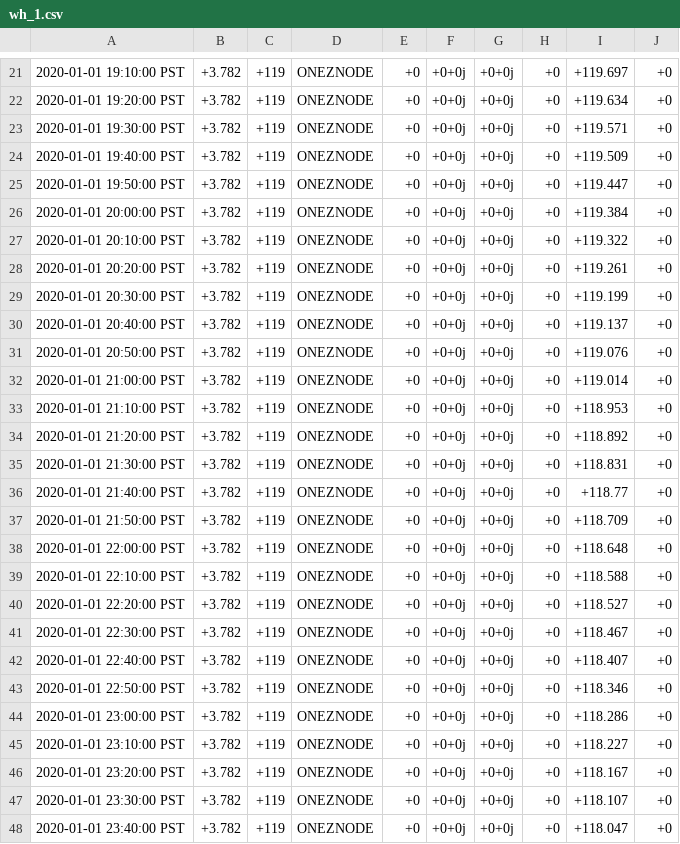
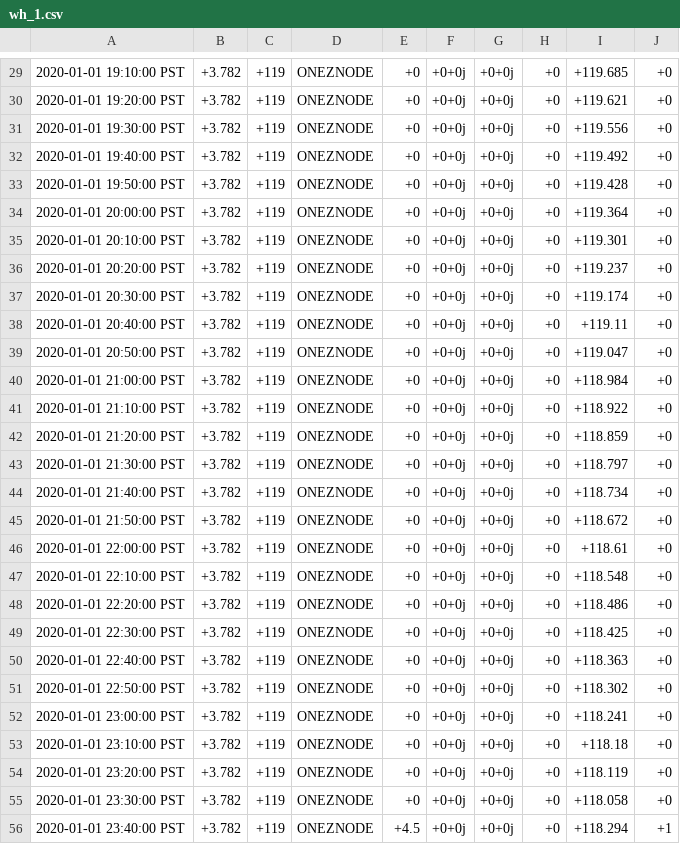
Before and after one commit to psu-powerlab/GridLab-D, a CSV file: NeoChargeProject/WH_4_Node_Feeder/Controlled_WH/wh_1.csv, drawn as a sheet; only a part is shown, gaps mark what is left out; the diff covers the shown part only.

```diff
--- a/NeoChargeProject/WH_4_Node_Feeder/Controlled_WH/wh_1.csv
+++ b/NeoChargeProject/WH_4_Node_Feeder/Controlled_WH/wh_1.csv
@@ -21,28 +29,28 @@
-2020-01-01 19:10:00 PST,+3.782,+119,ONEZNODE,+0,+0+0j,+0+0j,+0,+119.697,+0
-2020-01-01 19:20:00 PST,+3.782,+119,ONEZNODE,+0,+0+0j,+0+0j,+0,+119.634,+0
-2020-01-01 19:30:00 PST,+3.782,+119,ONEZNODE,+0,+0+0j,+0+0j,+0,+119.571,+0
-2020-01-01 19:40:00 PST,+3.782,+119,ONEZNODE,+0,+0+0j,+0+0j,+0,+119.509,+0
-2020-01-01 19:50:00 PST,+3.782,+119,ONEZNODE,+0,+0+0j,+0+0j,+0,+119.447,+0
-2020-01-01 20:00:00 PST,+3.782,+119,ONEZNODE,+0,+0+0j,+0+0j,+0,+119.384,+0
-2020-01-01 20:10:00 PST,+3.782,+119,ONEZNODE,+0,+0+0j,+0+0j,+0,+119.322,+0
-2020-01-01 20:20:00 PST,+3.782,+119,ONEZNODE,+0,+0+0j,+0+0j,+0,+119.261,+0
-2020-01-01 20:30:00 PST,+3.782,+119,ONEZNODE,+0,+0+0j,+0+0j,+0,+119.199,+0
-2020-01-01 20:40:00 PST,+3.782,+119,ONEZNODE,+0,+0+0j,+0+0j,+0,+119.137,+0
-2020-01-01 20:50:00 PST,+3.782,+119,ONEZNODE,+0,+0+0j,+0+0j,+0,+119.076,+0
-2020-01-01 21:00:00 PST,+3.782,+119,ONEZNODE,+0,+0+0j,+0+0j,+0,+119.014,+0
-2020-01-01 21:10:00 PST,+3.782,+119,ONEZNODE,+0,+0+0j,+0+0j,+0,+118.953,+0
-2020-01-01 21:20:00 PST,+3.782,+119,ONEZNODE,+0,+0+0j,+0+0j,+0,+118.892,+0
-2020-01-01 21:30:00 PST,+3.782,+119,ONEZNODE,+0,+0+0j,+0+0j,+0,+118.831,+0
-2020-01-01 21:40:00 PST,+3.782,+119,ONEZNODE,+0,+0+0j,+0+0j,+0,+118.77,+0
-2020-01-01 21:50:00 PST,+3.782,+119,ONEZNODE,+0,+0+0j,+0+0j,+0,+118.709,+0
-2020-01-01 22:00:00 PST,+3.782,+119,ONEZNODE,+0,+0+0j,+0+0j,+0,+118.648,+0
-2020-01-01 22:10:00 PST,+3.782,+119,ONEZNODE,+0,+0+0j,+0+0j,+0,+118.588,+0
-2020-01-01 22:20:00 PST,+3.782,+119,ONEZNODE,+0,+0+0j,+0+0j,+0,+118.527,+0
-2020-01-01 22:30:00 PST,+3.782,+119,ONEZNODE,+0,+0+0j,+0+0j,+0,+118.467,+0
-2020-01-01 22:40:00 PST,+3.782,+119,ONEZNODE,+0,+0+0j,+0+0j,+0,+118.407,+0
-2020-01-01 22:50:00 PST,+3.782,+119,ONEZNODE,+0,+0+0j,+0+0j,+0,+118.346,+0
-2020-01-01 23:00:00 PST,+3.782,+119,ONEZNODE,+0,+0+0j,+0+0j,+0,+118.286,+0
-2020-01-01 23:10:00 PST,+3.782,+119,ONEZNODE,+0,+0+0j,+0+0j,+0,+118.227,+0
-2020-01-01 23:20:00 PST,+3.782,+119,ONEZNODE,+0,+0+0j,+0+0j,+0,+118.167,+0
-2020-01-01 23:30:00 PST,+3.782,+119,ONEZNODE,+0,+0+0j,+0+0j,+0,+118.107,+0
-2020-01-01 23:40:00 PST,+3.782,+119,ONEZNODE,+0,+0+0j,+0+0j,+0,+118.047,+0
+2020-01-01 19:10:00 PST,+3.782,+119,ONEZNODE,+0,+0+0j,+0+0j,+0,+119.685,+0
+2020-01-01 19:20:00 PST,+3.782,+119,ONEZNODE,+0,+0+0j,+0+0j,+0,+119.621,+0
+2020-01-01 19:30:00 PST,+3.782,+119,ONEZNODE,+0,+0+0j,+0+0j,+0,+119.556,+0
+2020-01-01 19:40:00 PST,+3.782,+119,ONEZNODE,+0,+0+0j,+0+0j,+0,+119.492,+0
+2020-01-01 19:50:00 PST,+3.782,+119,ONEZNODE,+0,+0+0j,+0+0j,+0,+119.428,+0
+2020-01-01 20:00:00 PST,+3.782,+119,ONEZNODE,+0,+0+0j,+0+0j,+0,+119.364,+0
+2020-01-01 20:10:00 PST,+3.782,+119,ONEZNODE,+0,+0+0j,+0+0j,+0,+119.301,+0
+2020-01-01 20:20:00 PST,+3.782,+119,ONEZNODE,+0,+0+0j,+0+0j,+0,+119.237,+0
+2020-01-01 20:30:00 PST,+3.782,+119,ONEZNODE,+0,+0+0j,+0+0j,+0,+119.174,+0
+2020-01-01 20:40:00 PST,+3.782,+119,ONEZNODE,+0,+0+0j,+0+0j,+0,+119.11,+0
+2020-01-01 20:50:00 PST,+3.782,+119,ONEZNODE,+0,+0+0j,+0+0j,+0,+119.047,+0
+2020-01-01 21:00:00 PST,+3.782,+119,ONEZNODE,+0,+0+0j,+0+0j,+0,+118.984,+0
+2020-01-01 21:10:00 PST,+3.782,+119,ONEZNODE,+0,+0+0j,+0+0j,+0,+118.922,+0
+2020-01-01 21:20:00 PST,+3.782,+119,ONEZNODE,+0,+0+0j,+0+0j,+0,+118.859,+0
+2020-01-01 21:30:00 PST,+3.782,+119,ONEZNODE,+0,+0+0j,+0+0j,+0,+118.797,+0
+2020-01-01 21:40:00 PST,+3.782,+119,ONEZNODE,+0,+0+0j,+0+0j,+0,+118.734,+0
+2020-01-01 21:50:00 PST,+3.782,+119,ONEZNODE,+0,+0+0j,+0+0j,+0,+118.672,+0
+2020-01-01 22:00:00 PST,+3.782,+119,ONEZNODE,+0,+0+0j,+0+0j,+0,+118.61,+0
+2020-01-01 22:10:00 PST,+3.782,+119,ONEZNODE,+0,+0+0j,+0+0j,+0,+118.548,+0
+2020-01-01 22:20:00 PST,+3.782,+119,ONEZNODE,+0,+0+0j,+0+0j,+0,+118.486,+0
+2020-01-01 22:30:00 PST,+3.782,+119,ONEZNODE,+0,+0+0j,+0+0j,+0,+118.425,+0
+2020-01-01 22:40:00 PST,+3.782,+119,ONEZNODE,+0,+0+0j,+0+0j,+0,+118.363,+0
+2020-01-01 22:50:00 PST,+3.782,+119,ONEZNODE,+0,+0+0j,+0+0j,+0,+118.302,+0
+2020-01-01 23:00:00 PST,+3.782,+119,ONEZNODE,+0,+0+0j,+0+0j,+0,+118.241,+0
+2020-01-01 23:10:00 PST,+3.782,+119,ONEZNODE,+0,+0+0j,+0+0j,+0,+118.18,+0
+2020-01-01 23:20:00 PST,+3.782,+119,ONEZNODE,+0,+0+0j,+0+0j,+0,+118.119,+0
+2020-01-01 23:30:00 PST,+3.782,+119,ONEZNODE,+0,+0+0j,+0+0j,+0,+118.058,+0
+2020-01-01 23:40:00 PST,+3.782,+119,ONEZNODE,+4.5,+0+0j,+0+0j,+0,+118.294,+1
```
Also changed, not shown: 8 added rows and 119 edited cells elsewhere in this file, NeoChargeProject/WH_4_Node_Feeder/ev+wh/ev.csv, 47 other files.
